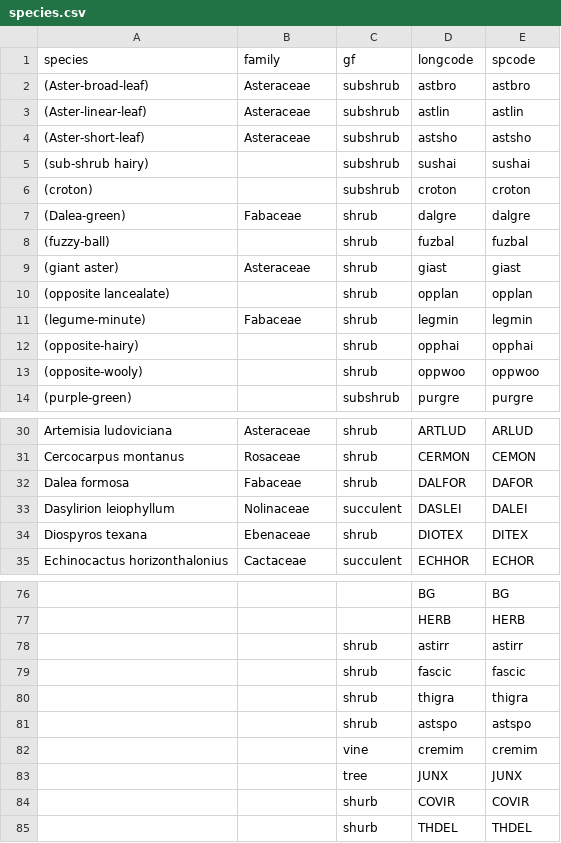
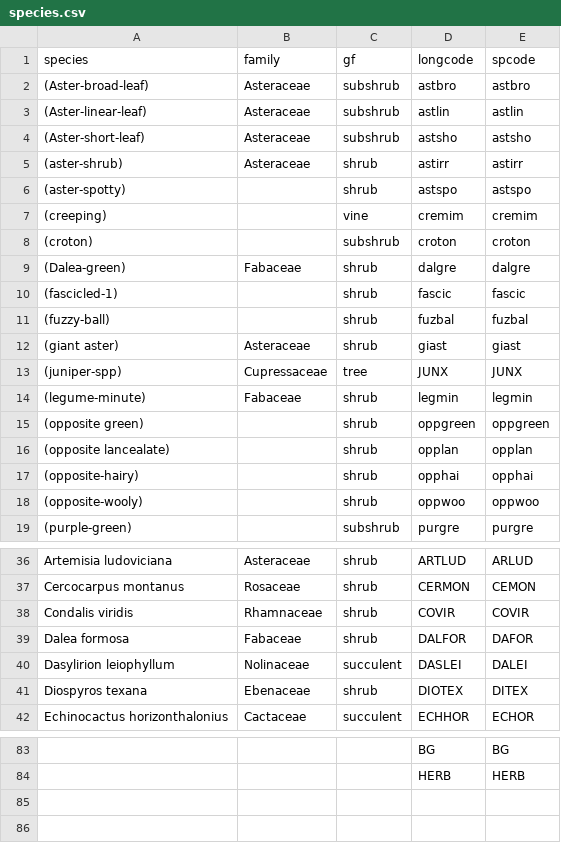
Before and after one commit to schwilklab/BBNP-transects, a CSV file: data/species.csv, drawn as a sheet; only a part is shown, gaps mark what is left out; removed rows and columns are numbered as before the commit, all else as after; the diff covers the shown part only; the diff names each change by its address in the sheet, - before the commit and + after, or states it on an @@ line.

Commit message:
Add missing species names, correct typo Fixes #8

```diff
--- a/data/species.csv
+++ b/data/species.csv
@@ row 5 moved to row 23: (sub-shrub hairy) @@
+row 5: (aster-shrub) | Asteraceae | shrub | astirr | astirr
+row 6: (aster-spotty) |  | shrub | astspo | astspo
+row 7: (creeping) |  | vine | cremim | cremim
+row 10: (fascicled-1) |  | shrub | fascic | fascic
+row 13: (juniper-spp) | Cupressaceae | tree | JUNX | JUNX
@@ row 11 moved to row 14: (legume-minute) @@
@@ row 22 moved to row 15: (opposite green) @@
+row 38: Condalis viridis | Rhamnaceae | shrub | COVIR | COVIR
-row 78:  |  | shrub | astirr | astirr
-row 79:  |  | shrub | fascic | fascic
-row 80:  |  | shrub | thigra | thigra
-row 81:  |  | shrub | astspo | astspo
-row 82:  |  | vine | cremim | cremim
-row 83:  |  | tree | JUNX | JUNX
-row 84:  |  | shurb | COVIR | COVIR
-row 85:  |  | shurb | THDEL | THDEL
```
Also changed, not shown: 2 added rows, 1 removed row, 2 moved rows and 4 edited cells elsewhere in this file, data/Trans.2011.csv.
